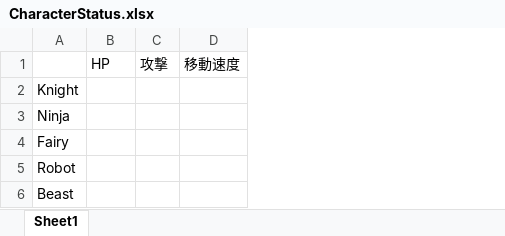
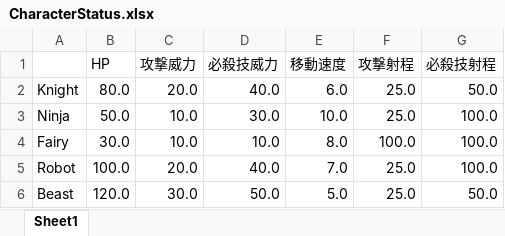
Before and after one commit to soushi1116/Employment_Local, an Excel workbook: 素材/Parameters/CharacterStatus.xlsx, sheet Sheet1, drawn as a sheet; values as stored, in another font and other column widths than the file's, no borders; removed rows and columns are numbered as before the commit, all else as after; the diff names each change by its address in the sheet, - before the commit and + after, or states it on an @@ line.

```diff
--- a/素材/Parameters/CharacterStatus.xlsx (sheet Sheet1)
+++ b/素材/Parameters/CharacterStatus.xlsx (sheet Sheet1)
-column C (攻撃), empty
-column D (移動速度), empty
+column C (攻撃威力), rows 2-6: 20.0 | 10.0 | 10.0 | 20.0 | 30.0
+column D (必殺技威力), rows 2-6: 40.0 | 30.0 | 10.0 | 40.0 | 50.0
+column E (移動速度), rows 2-6: 6.0 | 10.0 | 8.0 | 7.0 | 5.0
+column F (攻撃射程), rows 2-6: 25.0 | 25.0 | 100.0 | 25.0 | 25.0
+column G (必殺技射程), rows 2-6: 50.0 | 100.0 | 100.0 | 100.0 | 50.0
-B2 (HP): (empty)
+B2 (HP): 80.0
-B3 (HP): (empty)
+B3 (HP): 50.0
-B4 (HP): (empty)
+B4 (HP): 30.0
-B5 (HP): (empty)
+B5 (HP): 100.0
-B6 (HP): (empty)
+B6 (HP): 120.0
```
Also changed, not shown: 21 other files.
